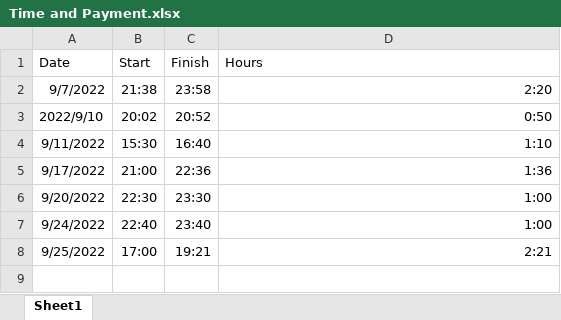
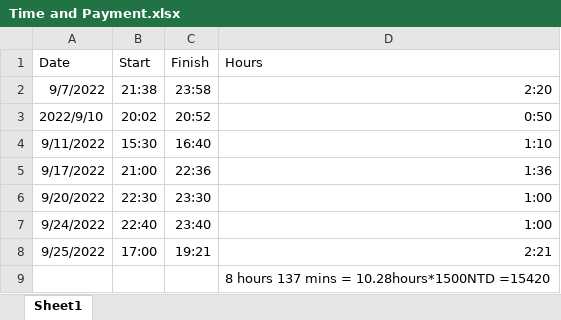
Before and after one commit to Helen-CC/Fortune500_SDG_Analysis, an Excel workbook: record/Time and Payment.xlsx, sheet Sheet1, drawn as a sheet; values as stored, in another font and other column widths than the file's, no borders; the diff names each change by its address in the sheet, - before the commit and + after, or states it on an @@ line.

Commit message:
時間費用計算excel更新

```diff
--- a/record/Time and Payment.xlsx (sheet Sheet1)
+++ b/record/Time and Payment.xlsx (sheet Sheet1)
+row 9:  |  |  | 8 hours 137 mins = 10.28hours*1500NTD =15420
```
